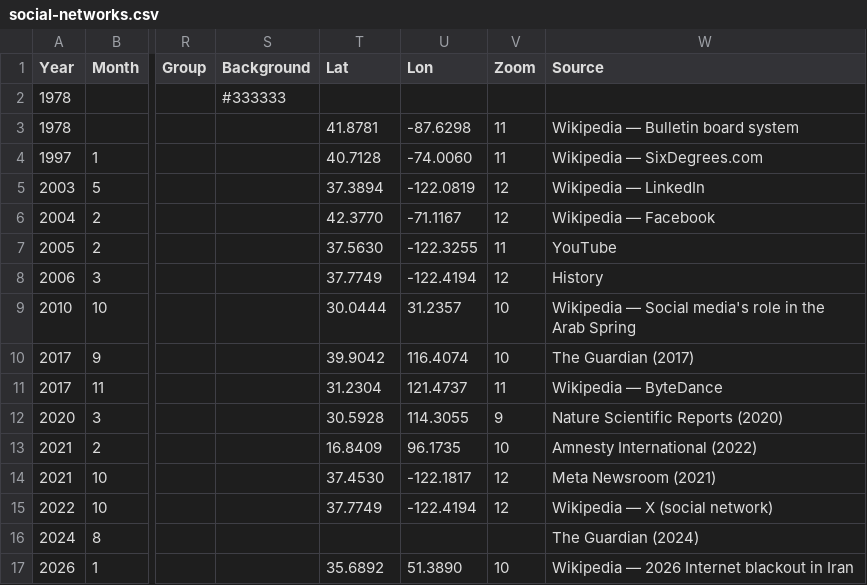
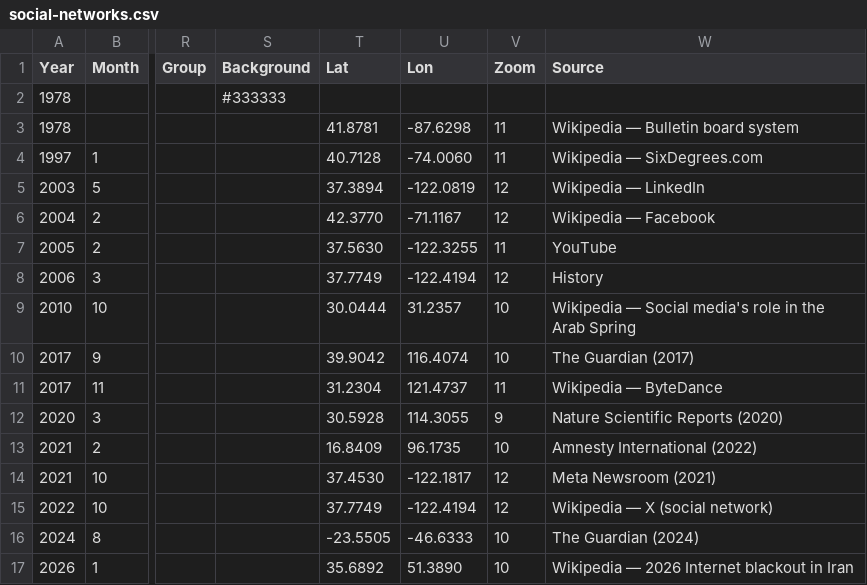
Before and after one commit to nonlinearcom/tmtti-data-storytelling, a CSV file: public/data/social-networks.csv, drawn as a sheet; only a part is shown, gaps mark what is left out; the diff names each change by its address in the sheet, - before the commit and + after, or states it on an @@ line.

```diff
--- a/public/data/social-networks.csv
+++ b/public/data/social-networks.csv
-T16 (Lat): (empty)
+T16 (Lat): -23.5505
-U16 (Lon): (empty)
+U16 (Lon): -46.6333
-V16 (Zoom): (empty)
+V16 (Zoom): 10
```
Also changed, not shown: public/data/the-digital-border.csv.
